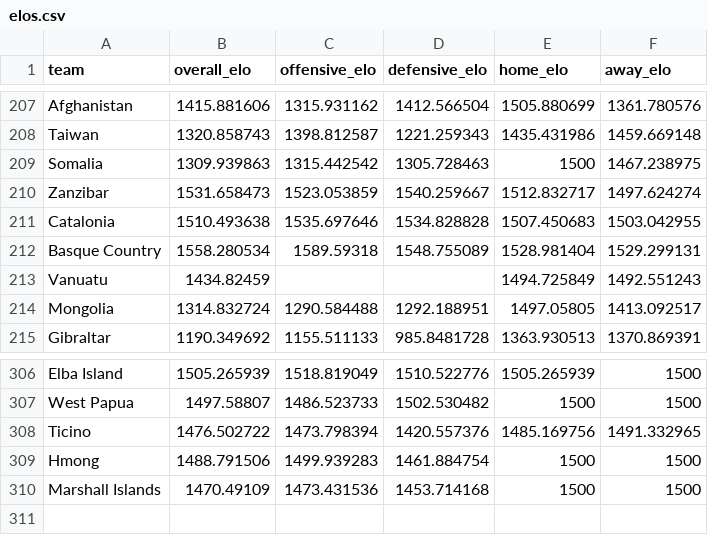
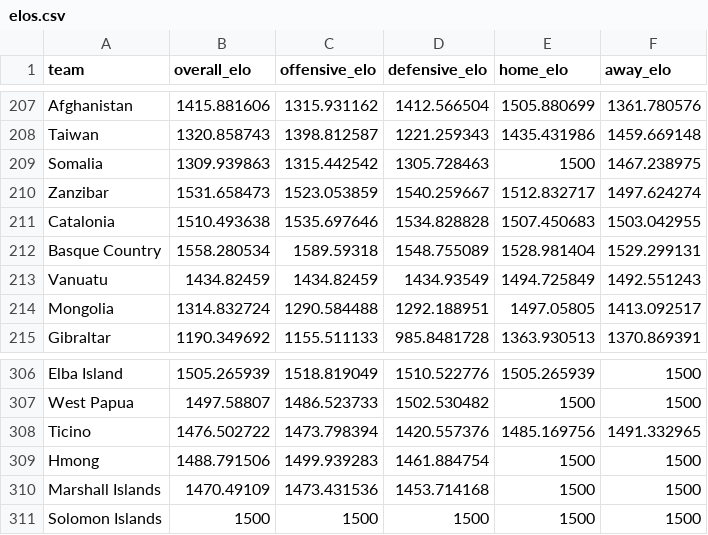
Before and after one commit to JayeshPatil2010/Soccer-CS-final-project, a CSV file: elos.csv, drawn as a sheet; only a part is shown, gaps mark what is left out.

Commit message:
Update elos.csv

```diff
--- a/elos.csv
+++ b/elos.csv
@@ -212,3 +212,3 @@ Catalonia,1510.493638,1535.697646,1534.828828,1507.450683,1503.042955
 Basque Country,1558.280534,1589.59318,1548.755089,1528.981404,1529.299131
-Vanuatu,1434.82459,,,1494.725849,1492.551243
+Vanuatu,1434.82459,1434.82459,1434.93549,1494.725849,1492.551243
 Mongolia,1314.832724,1290.584488,1292.188951,1497.05805,1413.092517
@@ -310 +310,2 @@ Hmong,1488.791506,1499.939283,1461.884754,1500,1500
 Marshall Islands,1470.49109,1473.431536,1453.714168,1500,1500
+Solomon Islands, 1500, 1500, 1500, 1500, 1500
```
